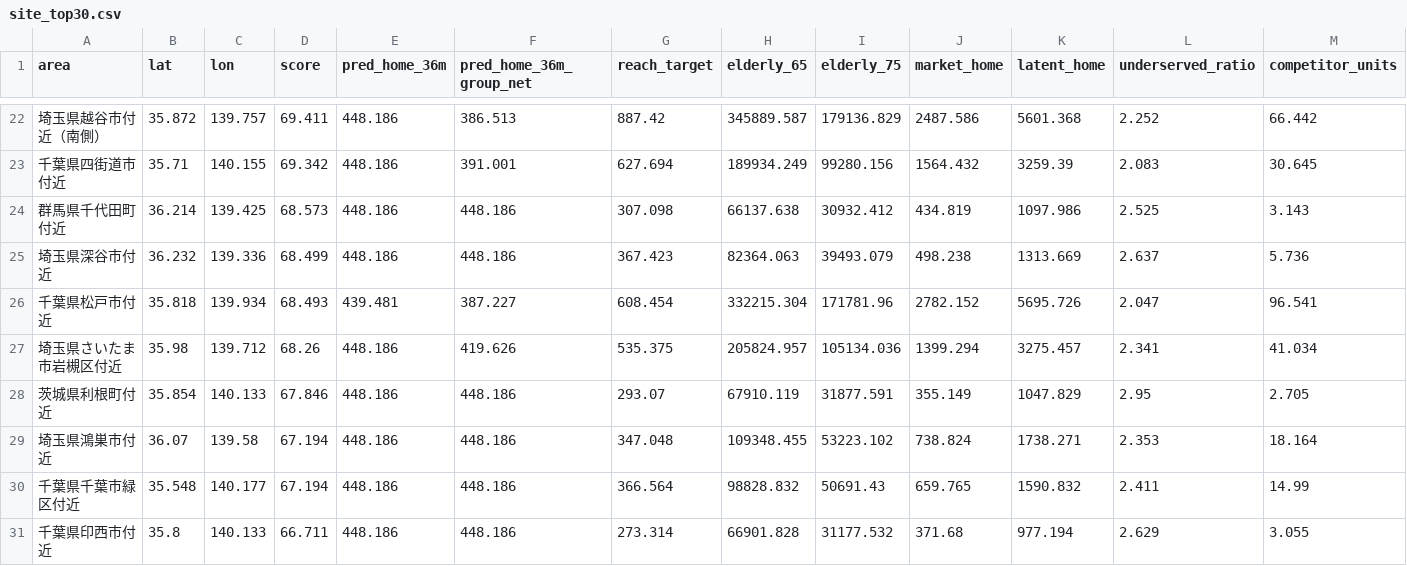
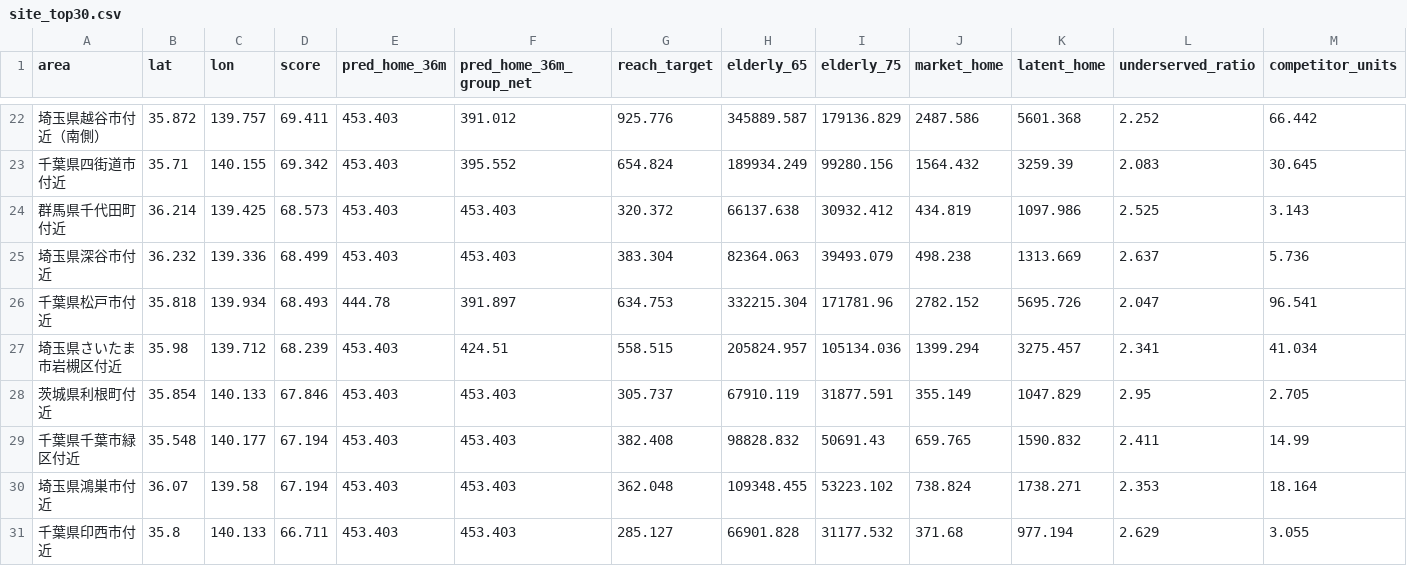
Before and after one commit to rushwistuq-droid/houmonsinryou-kaiseki, a CSV file: briefing/output/site_top30.csv, drawn as a sheet; only a part is shown, gaps mark what is left out; removed rows and columns are numbered as before the commit, all else as after; rows hold the shown columns only; the diff covers the shown part only; the diff names each change by its address in the sheet, - before the commit and + after, or states it on an @@ line.

```diff
--- a/briefing/output/site_top30.csv
+++ b/briefing/output/site_top30.csv
-E22:E25 (pred_home_36m): 448.186
+E22:E25 (pred_home_36m): 453.403
-F22 (pred_home_36m_group_net): 386.513
+F22 (pred_home_36m_group_net): 391.012
-G22 (reach_target): 887.42
+G22 (reach_target): 925.776
-F23 (pred_home_36m_group_net): 391.001
+F23 (pred_home_36m_group_net): 395.552
-G23 (reach_target): 627.694
+G23 (reach_target): 654.824
-F24:F25 (pred_home_36m_group_net): 448.186
+F24:F25 (pred_home_36m_group_net): 453.403
-G24 (reach_target): 307.098
+G24 (reach_target): 320.372
-G25 (reach_target): 367.423
+G25 (reach_target): 383.304
-E26 (pred_home_36m): 439.481
+E26 (pred_home_36m): 444.78
-F26 (pred_home_36m_group_net): 387.227
+F26 (pred_home_36m_group_net): 391.897
-G26 (reach_target): 608.454
+G26 (reach_target): 634.753
-D27 (score): 68.26
+D27 (score): 68.239
-E27:E28 (pred_home_36m): 448.186
+E27:E28 (pred_home_36m): 453.403
-F27 (pred_home_36m_group_net): 419.626
+F27 (pred_home_36m_group_net): 424.51
-G27 (reach_target): 535.375
+G27 (reach_target): 558.515
-F28 (pred_home_36m_group_net): 448.186
+F28 (pred_home_36m_group_net): 453.403
-G28 (reach_target): 293.07
+G28 (reach_target): 305.737
-row 29: 埼玉県鴻巣市付近 | 36.07 | 139.58 | 67.194 | 448.186 | 448.186 | 347.048 | 109348.455 | 53223.102 | 738.824 | 1738.271 | 2.353 | 18.164
-E29 (pred_home_36m): 448.186
+E29 (pred_home_36m): 453.403
-F29 (pred_home_36m_group_net): 448.186
+F29 (pred_home_36m_group_net): 453.403
-G29 (reach_target): 366.564
+G29 (reach_target): 382.408
+row 30: 埼玉県鴻巣市付近 | 36.07 | 139.58 | 67.194 | 453.403 | 453.403 | 362.048 | 109348.455 | 53223.102 | 738.824 | 1738.271 | 2.353 | 18.164
-E31 (pred_home_36m): 448.186
+E31 (pred_home_36m): 453.403
-F31 (pred_home_36m_group_net): 448.186
+F31 (pred_home_36m_group_net): 453.403
-G31 (reach_target): 273.314
+G31 (reach_target): 285.127
```
Also changed, not shown: 61 edited cells elsewhere in this file, briefing/output/clinic_environment.csv, briefing/output/index_screening.csv, 14 other files.
